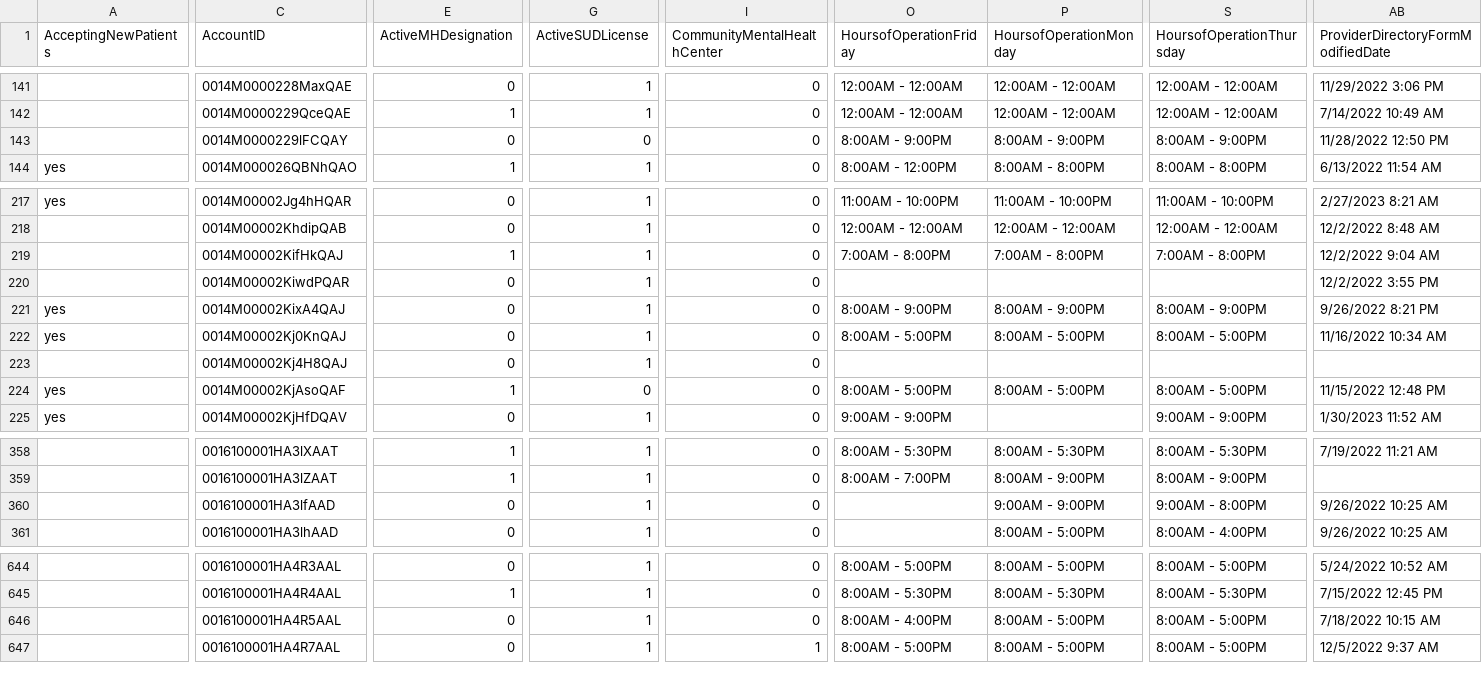
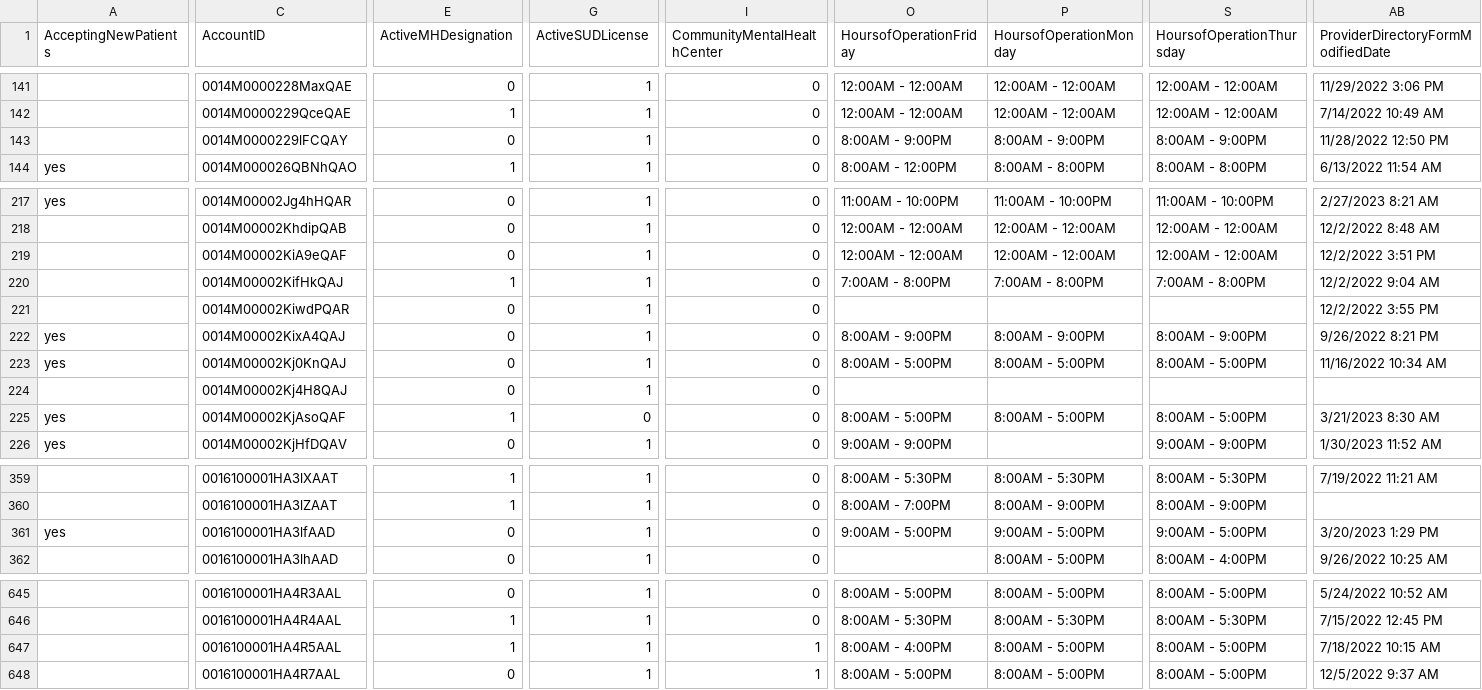
Before and after one commit to bloom-works/ownpath, a CSV file: raw_data/ladders.csv, drawn as a sheet; only a part is shown, gaps mark what is left out; addresses are those after the commit; rows hold the shown columns only; the diff covers the shown part only; the diff names each change by its address in the sheet, - before the commit and + after, or states it on an @@ line.

Commit message:
Automated LADDERS commit 20230322-141513035

```diff
--- a/raw_data/ladders.csv
+++ b/raw_data/ladders.csv
-G143 (ActiveSUDLicense): 0
+G143 (ActiveSUDLicense): 1
+row 219:  | 0014M00002KiA9eQAF | 0 | 1 | 0 | 12:00AM - 12:00AM | 12:00AM - 12:00AM | 12:00AM - 12:00AM | 12/2/2022 3:51 PM
-AB225: 11/15/2022 12:48 PM
+AB225: 3/21/2023 8:30 AM
-A361 (AcceptingNewPatients): (empty)
+A361 (AcceptingNewPatients): yes
-O361 (HoursofOperationFriday): (empty)
+O361 (HoursofOperationFriday): 9:00AM - 5:00PM
-P361 (HoursofOperationMonday): 9:00AM - 9:00PM
+P361 (HoursofOperationMonday): 9:00AM - 5:00PM
-S361 (HoursofOperationThursday): 9:00AM - 8:00PM
+S361 (HoursofOperationThursday): 9:00AM - 5:00PM
-AB361: 9/26/2022 10:25 AM
+AB361: 3/20/2023 1:29 PM
-E647 (ActiveMHDesignation): 0
+E647 (ActiveMHDesignation): 1
-I647 (CommunityMentalHealthCenter): 0
+I647 (CommunityMentalHealthCenter): 1
```
Also changed, not shown: 7 edited cells elsewhere in this file.
